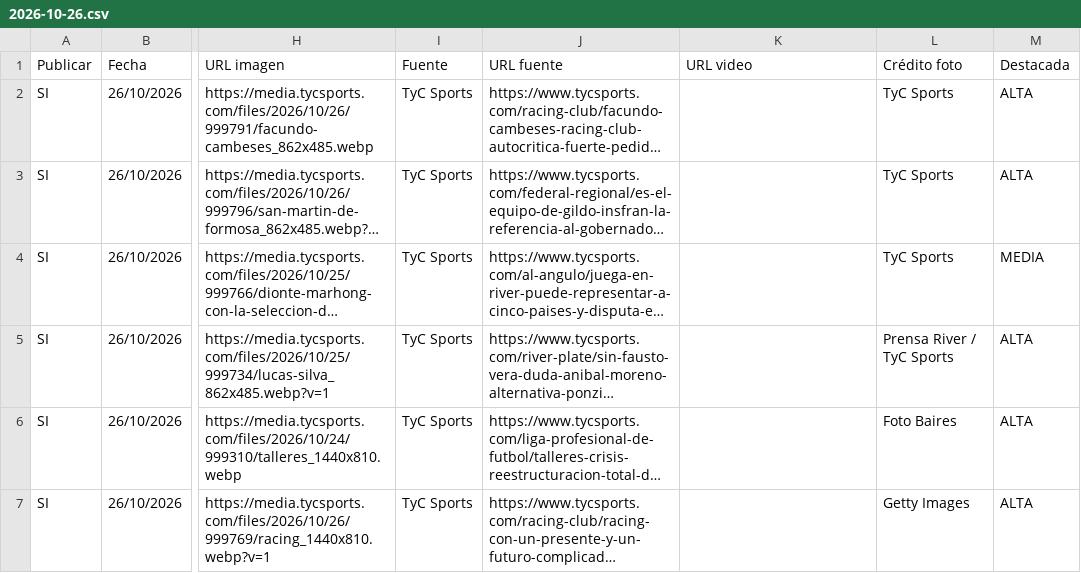
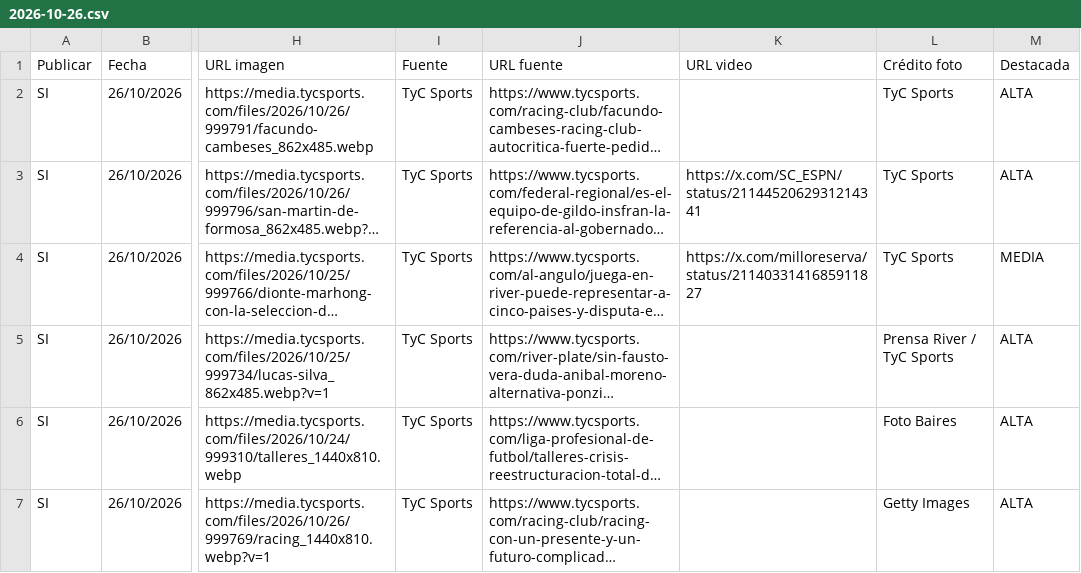
Before and after one commit to RanaMatiusTV/RanaSports, a CSV file: assets/news-days/2026-10-26.csv, drawn as a sheet; only a part is shown, gaps mark what is left out; long unchanged cells end in …; the diff names each change by its address in the sheet, - before the commit and + after, or states it on an @@ line.

```diff
--- a/assets/news-days/2026-10-26.csv
+++ b/assets/news-days/2026-10-26.csv
-K3 (URL video): (empty)
+K3 (URL video): https://x.com/SC_ESPN/status/2114452062931214341
-K4 (URL video): (empty)
+K4 (URL video): https://x.com/milloreserva/status/2114033141685911827
```
Also changed, not shown: assets/news-live.csv, 4 other files.
